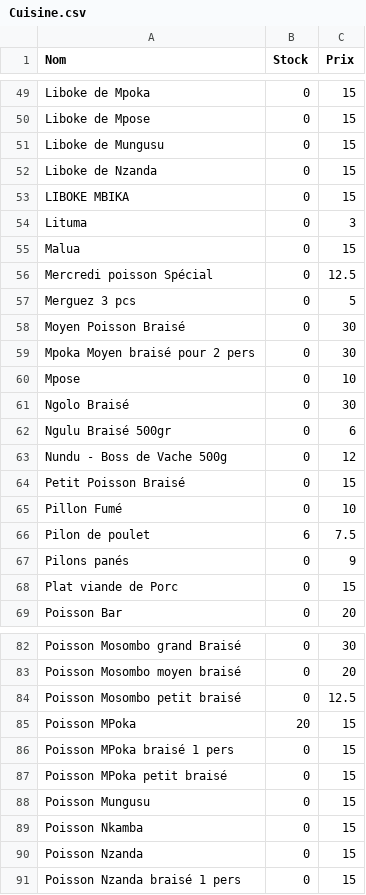
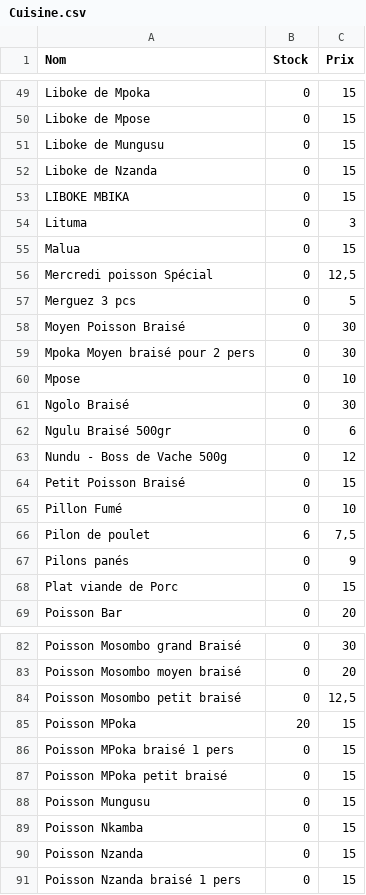
Before and after one commit to Godwin-sys-php/corporus-lc, a CSV file: Cuisine.csv, drawn as a sheet; only a part is shown, gaps mark what is left out; the diff covers the shown part only.

```diff
--- a/Cuisine.csv
+++ b/Cuisine.csv
@@ -55,3 +55,3 @@ Lituma;0;3
 Malua;0;15
-Mercredi poisson Spécial;0;12.5
+Mercredi poisson Spécial;0;12,5
 Merguez 3 pcs;0;5
@@ -65,3 +65,3 @@ Petit Poisson Braisé;0;15
 Pillon Fumé;0;10
-Pilon de poulet;6;7.5
+Pilon de poulet;6;7,5
 Pilons panés;0;9
@@ -83,3 +83,3 @@ Poisson Mosombo grand Braisé;0;30
 Poisson Mosombo moyen  braisé;0;20
-Poisson Mosombo petit braisé;0;12.5
+Poisson Mosombo petit braisé;0;12,5
 Poisson MPoka;20;15
```
Also changed, not shown: 6 edited cells elsewhere in this file, Spiritueux.csv, 7 other files.
